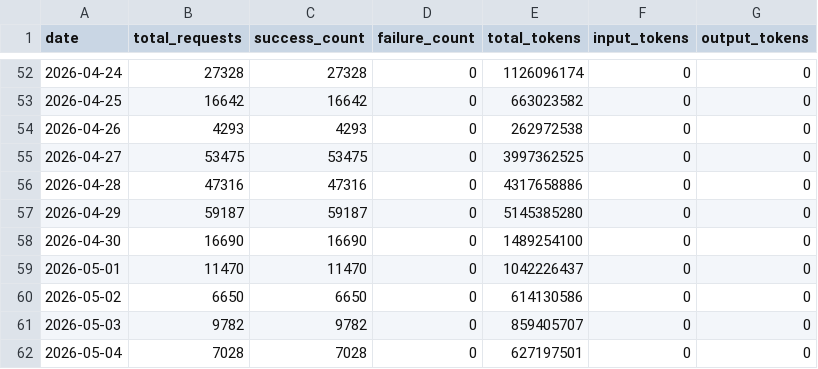
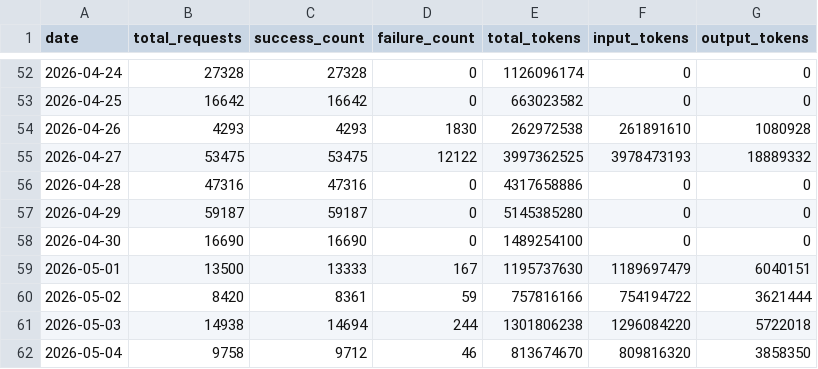
Before and after one commit to Thor-ChenBiao/CLIProxyAPI, a CSV file: key-portal/data/usage_history.csv, drawn as a sheet; only a part is shown, gaps mark what is left out; the diff covers the shown part only.

Commit message:
Update usage history 2026-05-21

```diff
--- a/key-portal/data/usage_history.csv
+++ b/key-portal/data/usage_history.csv
@@ -53,4 +53,4 @@ date,total_requests,success_count,failure_count,total_tokens,input_tokens,output
 2026-04-25,16642,16642,0,663023582,0,0
-2026-04-26,4293,4293,0,262972538,0,0
-2026-04-27,53475,53475,0,3997362525,0,0
+2026-04-26,4293,4293,1830,262972538,261891610,1080928
+2026-04-27,53475,53475,12122,3997362525,3978473193,18889332
 2026-04-28,47316,47316,0,4317658886,0,0
@@ -58,5 +58,5 @@ date,total_requests,success_count,failure_count,total_tokens,input_tokens,output
 2026-04-30,16690,16690,0,1489254100,0,0
-2026-05-01,11470,11470,0,1042226437,0,0
-2026-05-02,6650,6650,0,614130586,0,0
-2026-05-03,9782,9782,0,859405707,0,0
-2026-05-04,7028,7028,0,627197501,0,0
+2026-05-01,13500,13333,167,1195737630,1189697479,6040151
+2026-05-02,8420,8361,59,757816166,754194722,3621444
+2026-05-03,14938,14694,244,1301806238,1296084220,5722018
+2026-05-04,9758,9712,46,813674670,809816320,3858350
```
Also changed, not shown: 2 added rows and 27 edited cells elsewhere in this file.
